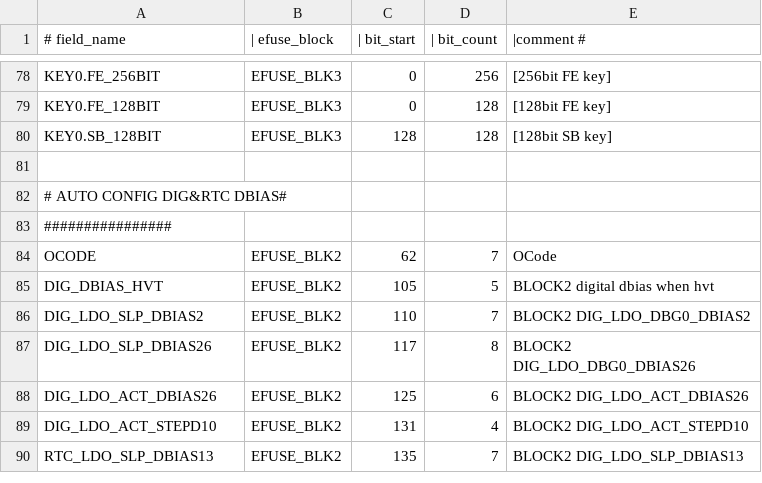
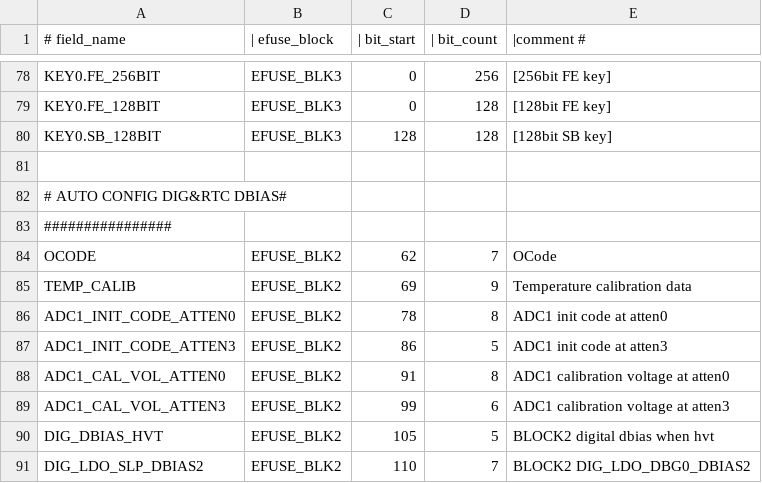
Before and after one commit to 461911662/esp-hal-3rdparty, a CSV file: components/efuse/esp32c2/esp_efuse_table.csv, drawn as a sheet; only a part is shown, gaps mark what is left out; the shorter side is filled out with more unchanged rows; the diff names each change by its address in the sheet, - before the commit and + after, or states it on an @@ line.

Commit message:
efuse: added adc calibration efuse fields on esp32c2

```diff
--- a/components/efuse/esp32c2/esp_efuse_table.csv
+++ b/components/efuse/esp32c2/esp_efuse_table.csv
+row 85: TEMP_CALIB | EFUSE_BLK2 | 69 | 9 | Temperature calibration data
+row 86: ADC1_INIT_CODE_ATTEN0 | EFUSE_BLK2 | 78 | 8 | ADC1 init code at atten0
+row 87: ADC1_INIT_CODE_ATTEN3 | EFUSE_BLK2 | 86 | 5 | ADC1 init code at atten3
+row 88: ADC1_CAL_VOL_ATTEN0 | EFUSE_BLK2 | 91 | 8 | ADC1 calibration voltage at atten0
+row 89: ADC1_CAL_VOL_ATTEN3 | EFUSE_BLK2 | 99 | 6 | ADC1 calibration voltage at atten3
```
Also changed, not shown: 2 other files.
